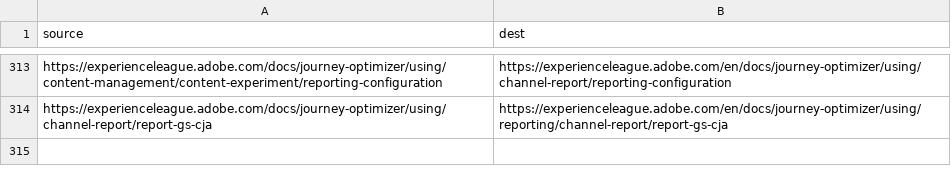
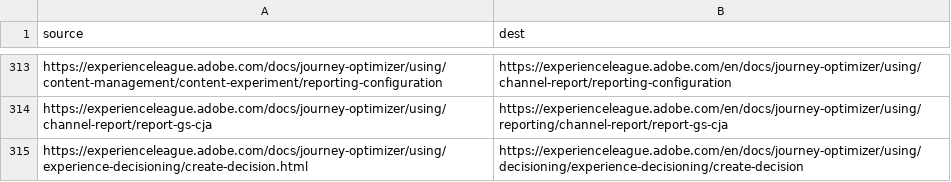
Before and after one commit to AdobeDocs/journey-optimizer.zh-Hans, a CSV file: redirects.csv, drawn as a sheet; only a part is shown, gaps mark what is left out.

Commit message:
Updating Old File for core commit 9a4a115872e9de4ff6130f07384b51d35b9e28ab

```diff
--- a/redirects.csv
+++ b/redirects.csv
@@ -314 +314,2 @@ https://experienceleague.adobe.com/docs/journey-optimizer/using/content-manageme
 https://experienceleague.adobe.com/docs/journey-optimizer/using/channel-report/report-gs-cja,https://experienceleague.adobe.com/en/docs/journey-optimizer/using/reporting/channel-report/report-gs-cja
+https://experienceleague.adobe.com/docs/journey-optimizer/using/experience-decisioning/create-decision.html,https://experienceleague.adobe.com/en/docs/journey-optimizer/using/decisioning/experience-decisioning/create-decision
```
